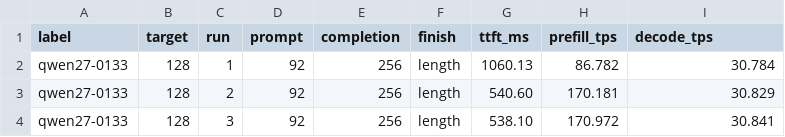
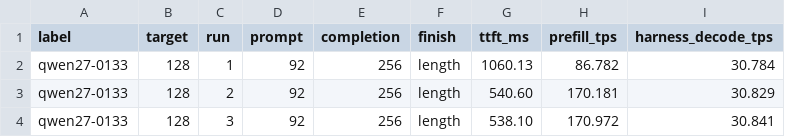
Before and after one commit to raullenchai/Rapid-MLX, a CSV file: docs/benchmarks/results/2026-09-02-large-model-runs.csv, drawn as a sheet; only a part is shown.

Commit message:
docs: correct post-TTFT decode accounting

```diff
--- a/docs/benchmarks/results/2026-09-02-large-model-runs.csv
+++ b/docs/benchmarks/results/2026-09-02-large-model-runs.csv
@@ -1,2 +1,2 @@
-label,target,run,prompt,completion,finish,ttft_ms,prefill_tps,decode_tps
+label,target,run,prompt,completion,finish,ttft_ms,prefill_tps,harness_decode_tps
 qwen27-0133,128,1,92,256,length,1060.13,86.782,30.784
```
Also changed, not shown: 3 other files.
